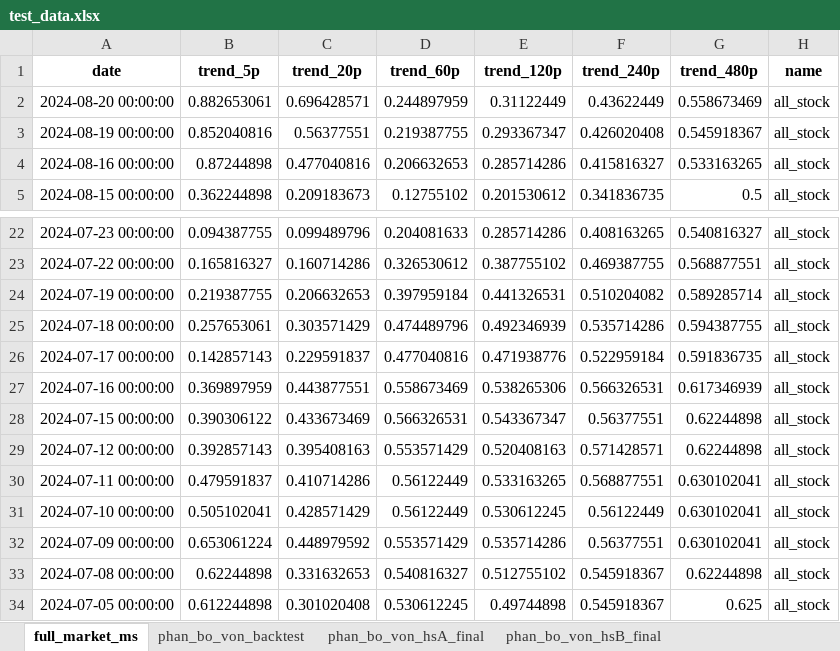
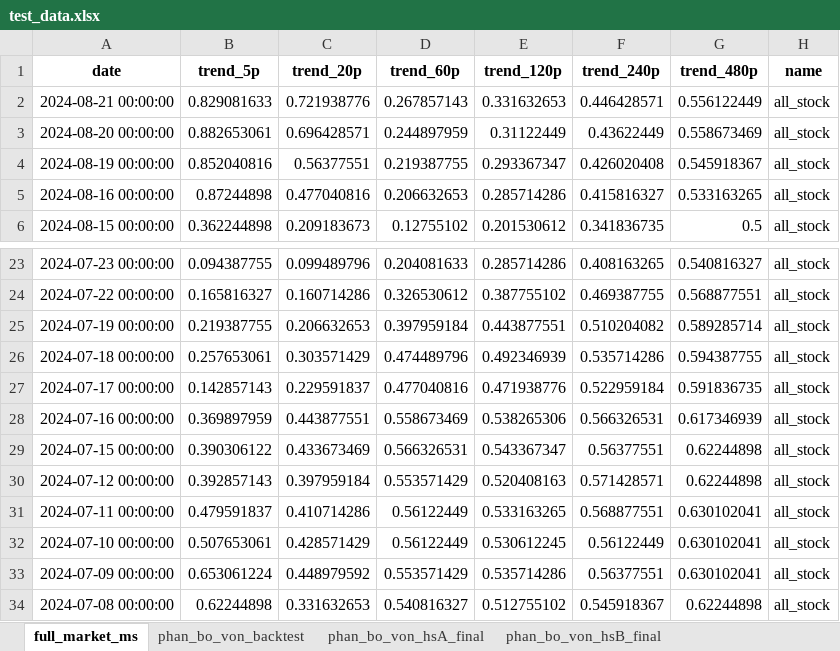
Before and after one commit to twan507/t2m-pycode, an Excel workbook: capital_allocation/test_data.xlsx, sheet full_market_ms, drawn as a sheet; only a part is shown, gaps mark what is left out; the shorter side is filled out with more unchanged rows; values as stored, in another font and other column widths than the file's, no borders; addresses are those after the commit; the diff names each change by its address in the sheet, - before the commit and + after, or states it on an @@ line.

Commit message:
fix done buy full stock

```diff
--- a/capital_allocation/test_data.xlsx (sheet full_market_ms)
+++ b/capital_allocation/test_data.xlsx (sheet full_market_ms)
+row 2: 2024-08-21 00:00:00 | 0.829081633 | 0.721938776 | 0.267857143 | 0.331632653 | 0.446428571 | 0.556122449 | all_stock
-E25 (trend_120p): 0.441326531
+E25 (trend_120p): 0.443877551
-C30 (trend_20p): 0.395408163
+C30 (trend_20p): 0.397959184
-B32 (trend_5p): 0.505102041
+B32 (trend_5p): 0.507653061
```
Also changed, not shown: sheet phan_bo_von_backtest, sheet phan_bo_von_hsC_final, sheet phan_bo_von_hsA_final, sheet phan_bo_von_hsB_final, other sheet tabs, 3 other files.
